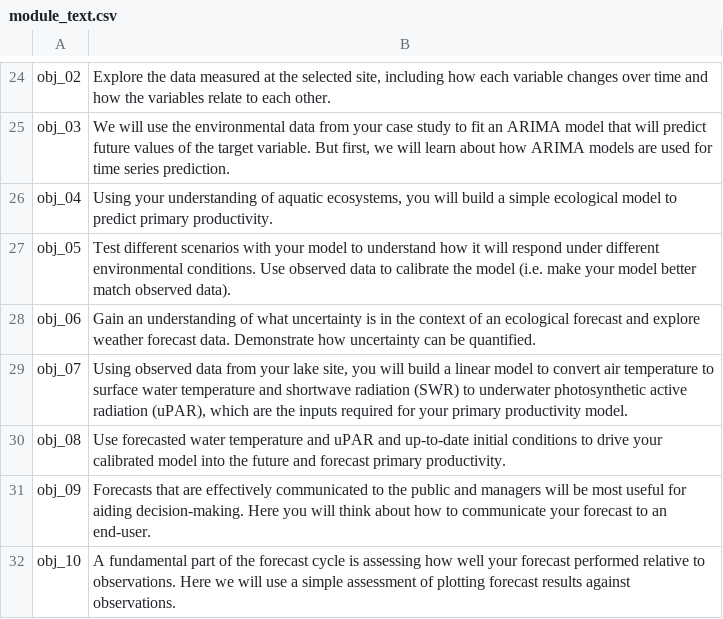
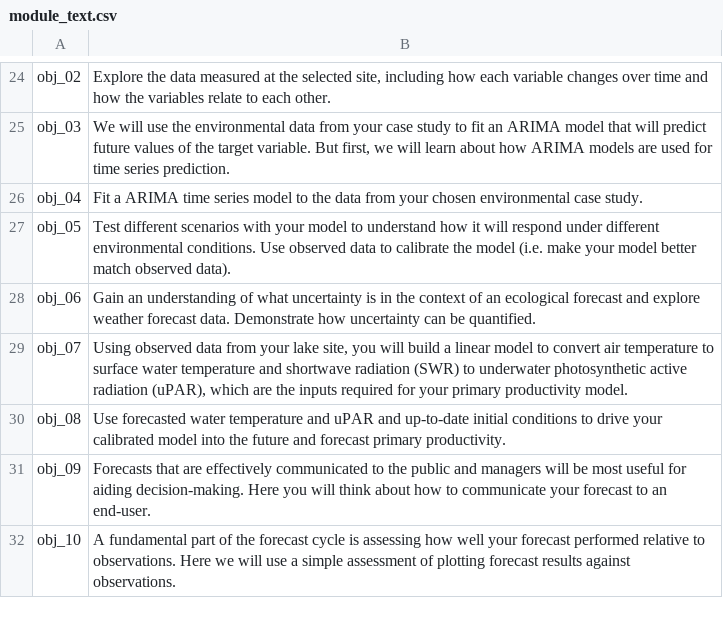
Before and after one commit to MacrosystemsEDDIE/module11, a CSV file: app/data/module_text.csv, drawn as a sheet; only a part is shown, gaps mark what is left out.

```diff
--- a/app/data/module_text.csv
+++ b/app/data/module_text.csv
@@ -25,3 +25,3 @@ obj_02,"Explore the data measured at the selected site, including how each varia
 obj_03,"We will use the environmental data from your case study to fit an ARIMA model that will predict future values of the target variable. But first, we will learn about how ARIMA models are used for time series prediction."
-obj_04,"Using your understanding of aquatic ecosystems, you will build a simple ecological model to predict primary productivity."
+obj_04,Fit a ARIMA time series model to the data from your chosen environmental case study.
 obj_05,Test different scenarios with your model to understand how it will respond under different environmental conditions. Use observed data to calibrate the model (i.e. make your model better match observed data).
```
Also changed, not shown: 5 other files.
